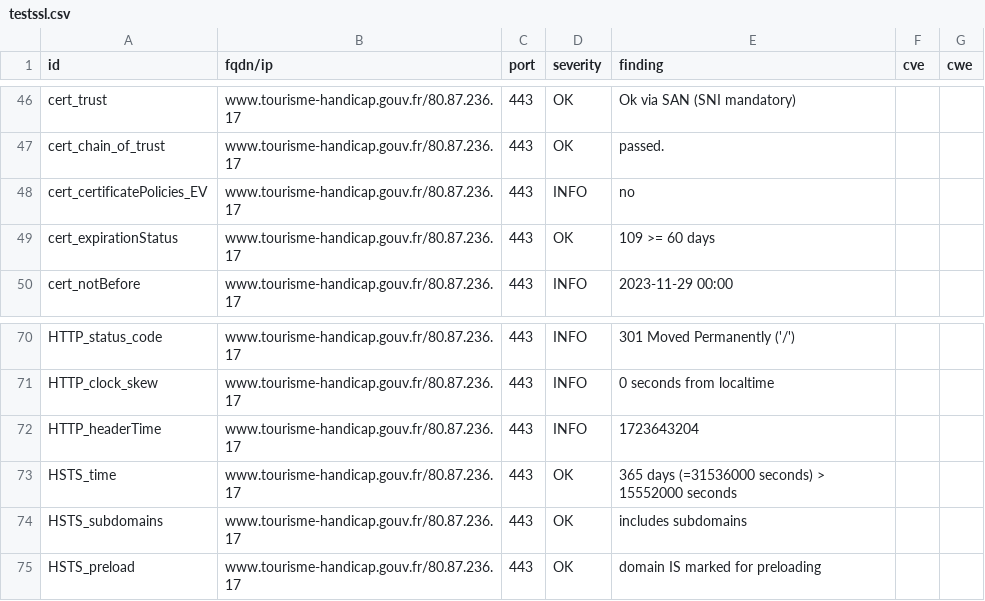
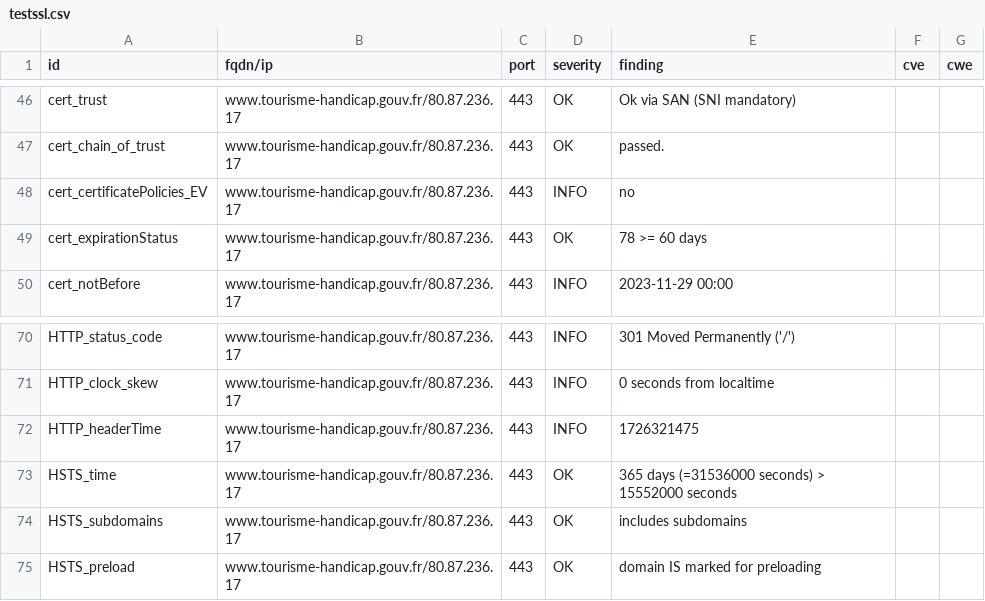
Before and after one commit to GKO-org/dashlordPrd10, a CSV file: results/aHR0cHM6Ly93d3cudG91cmlzbWUtaGFuZGljYXAuZ291di5mcg==/testssl.csv, drawn as a sheet; only a part is shown, gaps mark what is left out.

```diff
--- a/results/aHR0cHM6Ly93d3cudG91cmlzbWUtaGFuZGljYXAuZ291di5mcg==/testssl.csv
+++ b/results/aHR0cHM6Ly93d3cudG91cmlzbWUtaGFuZGljYXAuZ291di5mcg==/testssl.csv
@@ -48,3 +48,3 @@
 "cert_certificatePolicies_EV","www.tourisme-handicap.gouv.fr/80.87.236.17","443","INFO","no","",""
-"cert_expirationStatus","www.tourisme-handicap.gouv.fr/80.87.236.17","443","OK","109 >= 60 days","",""
+"cert_expirationStatus","www.tourisme-handicap.gouv.fr/80.87.236.17","443","OK","78 >= 60 days","",""
 "cert_notBefore","www.tourisme-handicap.gouv.fr/80.87.236.17","443","INFO","2023-11-29 00:00","",""
@@ -71,3 +71,3 @@
 "HTTP_clock_skew","www.tourisme-handicap.gouv.fr/80.87.236.17","443","INFO","0 seconds from localtime","",""
-"HTTP_headerTime","www.tourisme-handicap.gouv.fr/80.87.236.17","443","INFO","1723643204","",""
+"HTTP_headerTime","www.tourisme-handicap.gouv.fr/80.87.236.17","443","INFO","1726321475","",""
 "HSTS_time","www.tourisme-handicap.gouv.fr/80.87.236.17","443","OK","365 days (=31536000 seconds) > 15552000 seconds","",""
```
Also changed, not shown: 9 other files.
